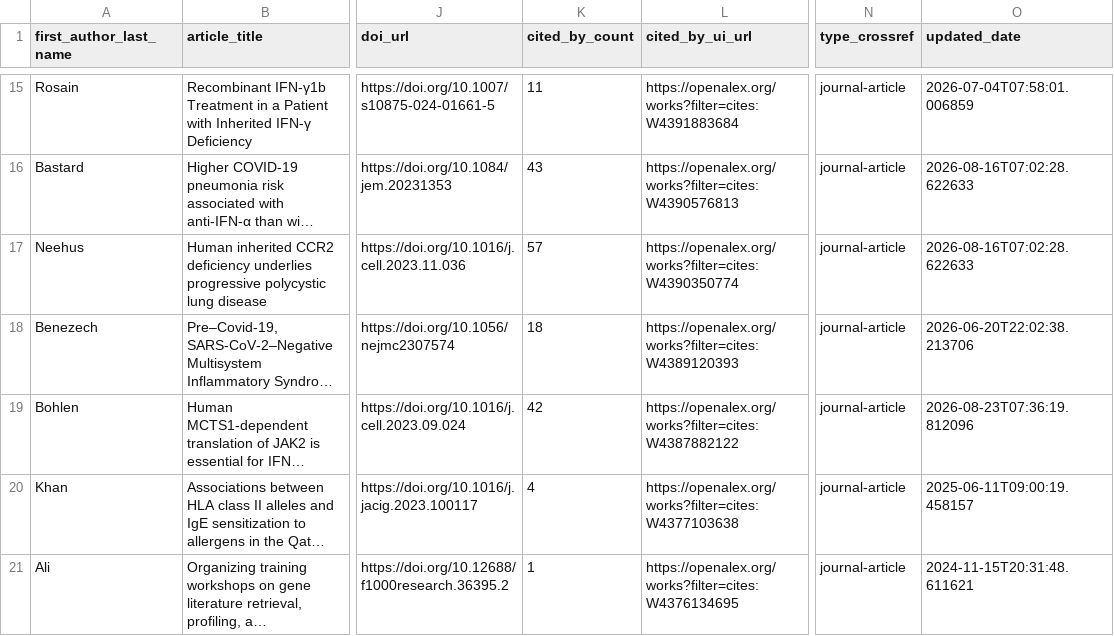
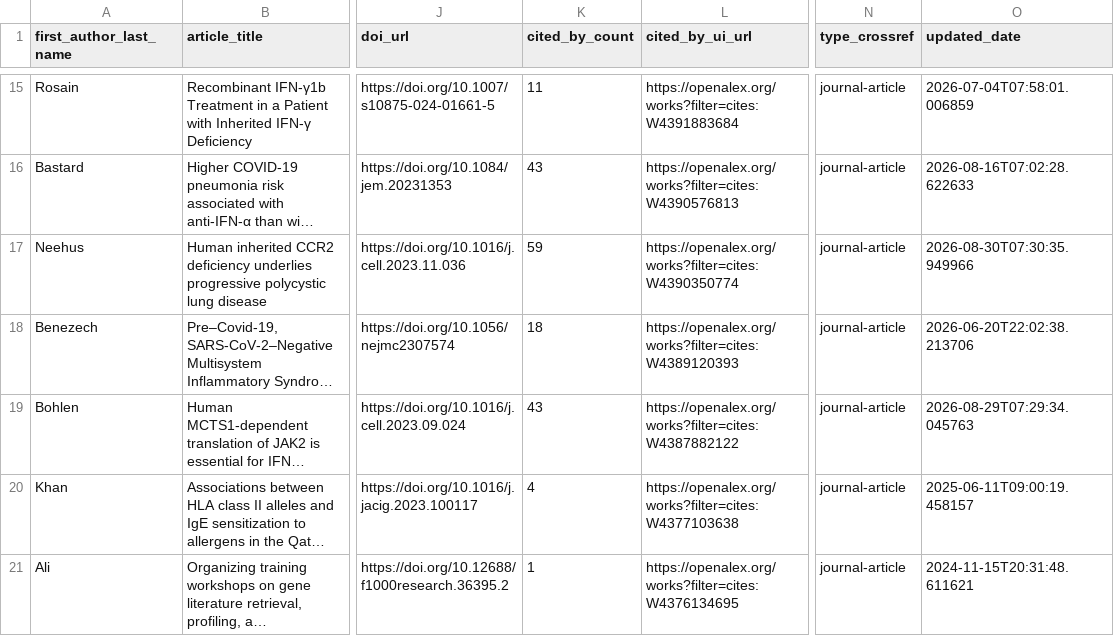
Before and after one commit to nicomarr/nicomarr.github.io, a CSV file: _data/articles-metadata.csv, drawn as a sheet; only a part is shown, gaps mark what is left out; long unchanged cells end in …; the diff covers the shown part only; the diff names each change by its address in the sheet, - before the commit and + after, or states it on an @@ line.

```diff
--- a/_data/articles-metadata.csv
+++ b/_data/articles-metadata.csv
-K17 (cited_by_count): 57
+K17 (cited_by_count): 59
-O17 (updated_date): 2026-08-16T07:02:28.622633
+O17 (updated_date): 2026-08-30T07:30:35.949966
-K19 (cited_by_count): 42
+K19 (cited_by_count): 43
-O19 (updated_date): 2026-08-23T07:36:19.812096
+O19 (updated_date): 2026-08-29T07:29:34.045763
```
Also changed, not shown: 18 edited cells elsewhere in this file, 1 other file.
